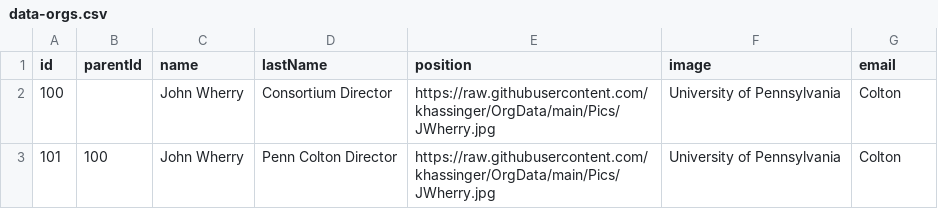
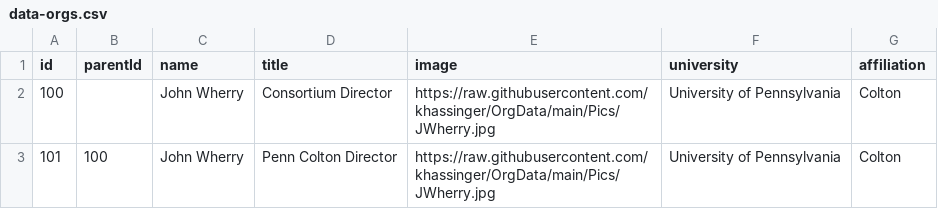
Before and after one commit to khassinger/OrgData, a CSV file: data-orgs.csv, drawn as a sheet; only a part is shown.

Commit message:
Add files via upload

```diff
--- a/data-orgs.csv
+++ b/data-orgs.csv
@@ -1,2 +1,2 @@
-id,parentId,name,lastName,position,image,email
+id,parentId,name,title,image,university,affiliation
 100,,John Wherry,Consortium Director,https://raw.githubusercontent.com/khassinger/OrgData/main/Pics/JWherry.jpg,University of Pennsylvania,Colton
```
